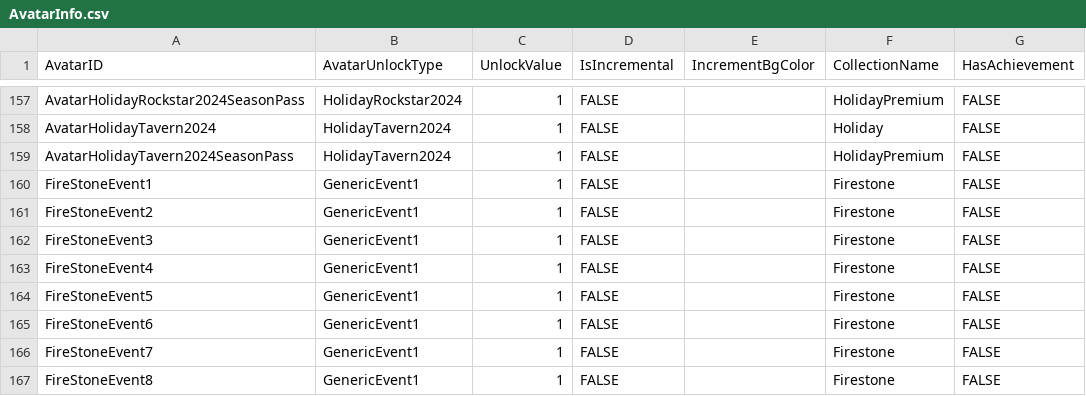
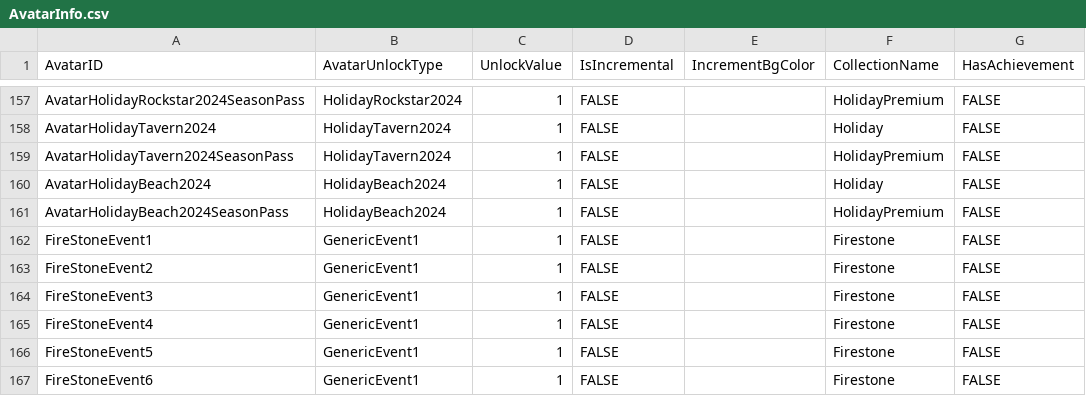
Before and after one commit to rawrzcookie/TT2_CSV, a CSV file: csv/AvatarInfo.csv, drawn as a sheet; only a part is shown, gaps mark what is left out; the shorter side is filled out with more unchanged rows.

```diff
--- a/csv/AvatarInfo.csv
+++ b/csv/AvatarInfo.csv
@@ -159,2 +159,4 @@ AvatarHolidayTavern2024,HolidayTavern2024,1,FALSE,,Holiday,FALSE
 AvatarHolidayTavern2024SeasonPass,HolidayTavern2024,1,FALSE,,HolidayPremium,FALSE
+AvatarHolidayBeach2024,HolidayBeach2024,1,FALSE,,Holiday,FALSE
+AvatarHolidayBeach2024SeasonPass,HolidayBeach2024,1,FALSE,,HolidayPremium,FALSE
 FireStoneEvent1,GenericEvent1,1,FALSE,,Firestone,FALSE
```
Also changed, not shown: csv/BonusInfo.csv, csv/C_EquipmentInfo.csv, 10 other files.
